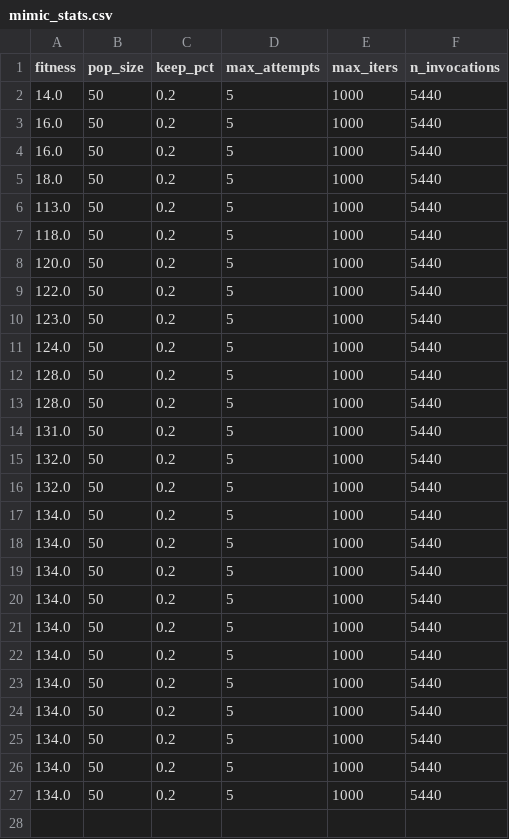
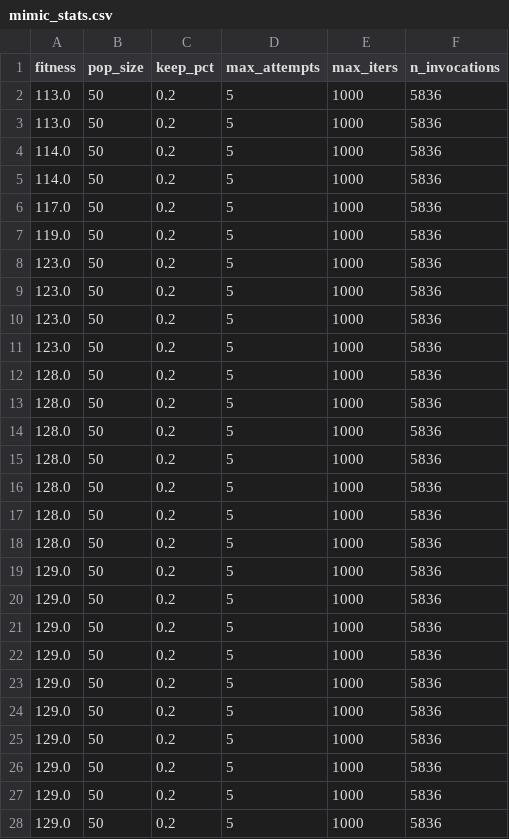
Before and after one commit to fedme/ml-assignment-2, a CSV file: continuous_peaks/mimic_stats.csv, drawn as a sheet; only a part is shown; the diff covers the shown part only.

```diff
--- a/continuous_peaks/mimic_stats.csv
+++ b/continuous_peaks/mimic_stats.csv
@@ -1,27 +1,28 @@
 fitness,pop_size,keep_pct,max_attempts,max_iters,n_invocations
-14.0,50,0.2,5,1000,5440
-16.0,50,0.2,5,1000,5440
-16.0,50,0.2,5,1000,5440
-18.0,50,0.2,5,1000,5440
-113.0,50,0.2,5,1000,5440
-118.0,50,0.2,5,1000,5440
-120.0,50,0.2,5,1000,5440
-122.0,50,0.2,5,1000,5440
-123.0,50,0.2,5,1000,5440
-124.0,50,0.2,5,1000,5440
-128.0,50,0.2,5,1000,5440
-128.0,50,0.2,5,1000,5440
-131.0,50,0.2,5,1000,5440
-132.0,50,0.2,5,1000,5440
-132.0,50,0.2,5,1000,5440
-134.0,50,0.2,5,1000,5440
-134.0,50,0.2,5,1000,5440
-134.0,50,0.2,5,1000,5440
-134.0,50,0.2,5,1000,5440
-134.0,50,0.2,5,1000,5440
-134.0,50,0.2,5,1000,5440
-134.0,50,0.2,5,1000,5440
-134.0,50,0.2,5,1000,5440
-134.0,50,0.2,5,1000,5440
-134.0,50,0.2,5,1000,5440
-134.0,50,0.2,5,1000,5440
+113.0,50,0.2,5,1000,5836
+113.0,50,0.2,5,1000,5836
+114.0,50,0.2,5,1000,5836
+114.0,50,0.2,5,1000,5836
+117.0,50,0.2,5,1000,5836
+119.0,50,0.2,5,1000,5836
+123.0,50,0.2,5,1000,5836
+123.0,50,0.2,5,1000,5836
+123.0,50,0.2,5,1000,5836
+123.0,50,0.2,5,1000,5836
+128.0,50,0.2,5,1000,5836
+128.0,50,0.2,5,1000,5836
+128.0,50,0.2,5,1000,5836
+128.0,50,0.2,5,1000,5836
+128.0,50,0.2,5,1000,5836
+128.0,50,0.2,5,1000,5836
+128.0,50,0.2,5,1000,5836
+129.0,50,0.2,5,1000,5836
+129.0,50,0.2,5,1000,5836
+129.0,50,0.2,5,1000,5836
+129.0,50,0.2,5,1000,5836
+129.0,50,0.2,5,1000,5836
+129.0,50,0.2,5,1000,5836
+129.0,50,0.2,5,1000,5836
+129.0,50,0.2,5,1000,5836
+129.0,50,0.2,5,1000,5836
+129.0,50,0.2,5,1000,5836
```
Also changed, not shown: 1 added row elsewhere in this file, continuous_peaks/ga_stats.csv, continuous_peaks/sa_stats.csv, 2 other files.
